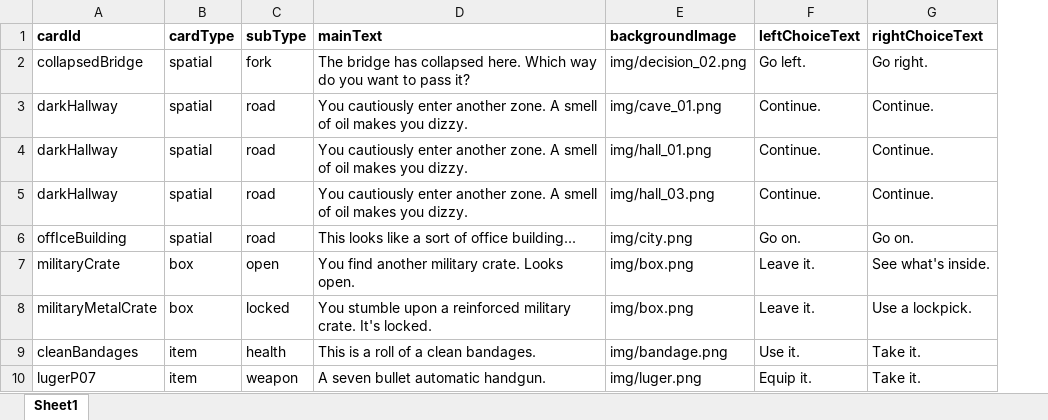
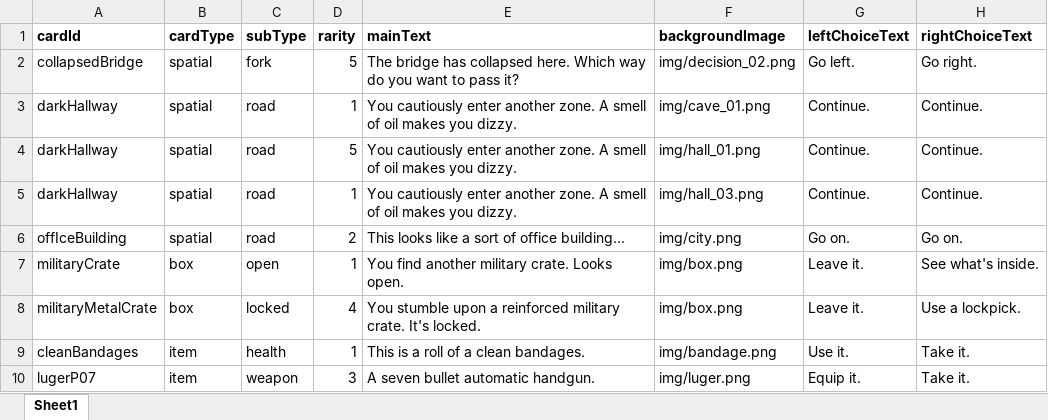
Before and after one commit to gerdax/Nest, an Excel workbook: story.xlsx, sheet Sheet1, drawn as a sheet; values as stored, in another font and other column widths than the file's, no borders; the diff names each change by its address in the sheet, - before the commit and + after, or states it on an @@ line.

```diff
--- a/story.xlsx (sheet Sheet1)
+++ b/story.xlsx (sheet Sheet1)
+column D (rarity), rows 2-10: 5 | 1 | 5 | 1 | 2 | 1 | 4 | 1 | 3
```
Also changed, not shown: 6 other files.
